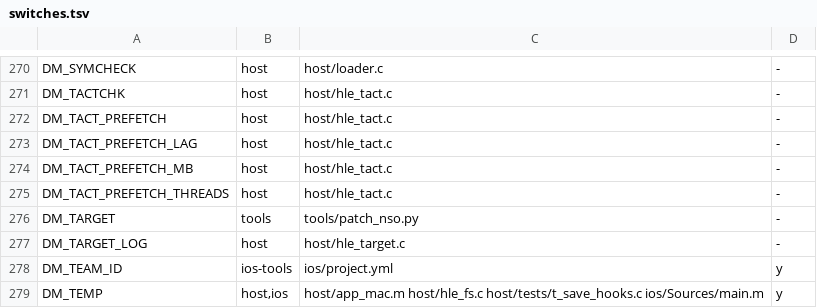
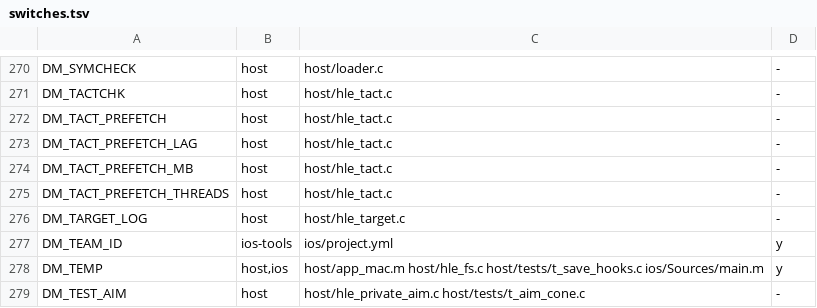
Before and after one commit to PowerBeef/d2r-metal, a TSV file: dm/switches.tsv, drawn as a sheet; only a part is shown, gaps mark what is left out; the shorter side is filled out with more unchanged rows.

```diff
--- a/dm/switches.tsv
+++ b/dm/switches.tsv
@@ -275,3 +275,2 @@ DM_TACT_PREFETCH_MB	host	host/hle_tact.c	-
 DM_TACT_PREFETCH_THREADS	host	host/hle_tact.c	-
-DM_TARGET	tools	tools/patch_nso.py	-
 DM_TARGET_LOG	host	host/hle_target.c	-
```
Also changed, not shown: 1 other file.
